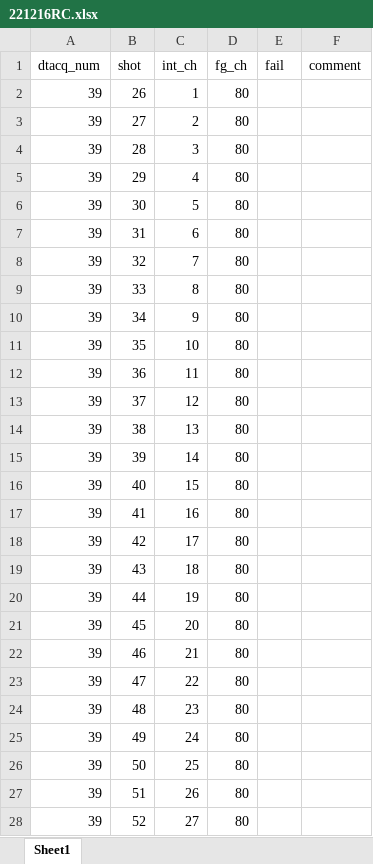
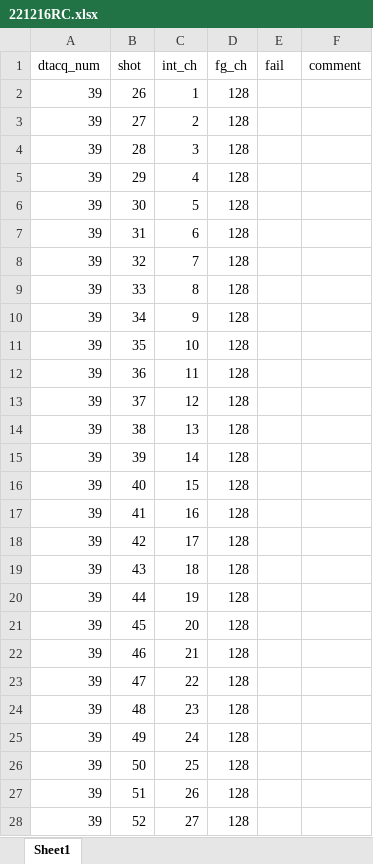
Before and after one commit to ruriyoshi/test-open, an Excel workbook: pcb_experiment/221216RC.xlsx, sheet Sheet1, drawn as a sheet; only a part is shown; values as stored, in another font and other column widths than the file's, no borders; the diff covers the shown part only; the diff names each change by its address in the sheet, - before the commit and + after, or states it on an @@ line.

```diff
--- a/pcb_experiment/221216RC.xlsx (sheet Sheet1)
+++ b/pcb_experiment/221216RC.xlsx (sheet Sheet1)
-D2:D28 (fg_ch): 80
+D2:D28 (fg_ch): 128
```
Also changed, not shown: 132 edited cells elsewhere in this sheet, 1 other file.
